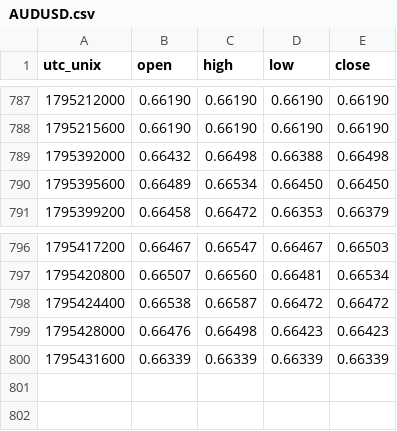
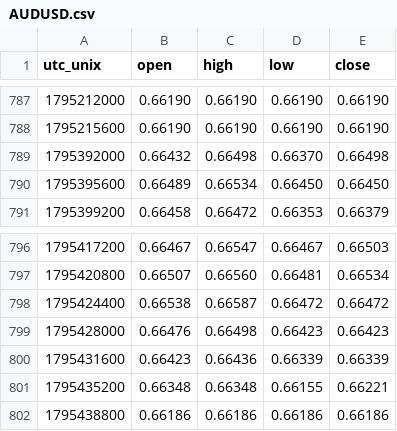
Before and after one commit to warm-torino/public-bias, a CSV file: data/price/AUDUSD.csv, drawn as a sheet; only a part is shown, gaps mark what is left out.

```diff
--- a/data/price/AUDUSD.csv
+++ b/data/price/AUDUSD.csv
@@ -788,3 +788,3 @@ utc_unix,open,high,low,close
 1795215600,0.66190,0.66190,0.66190,0.66190
-1795392000,0.66432,0.66498,0.66388,0.66498
+1795392000,0.66432,0.66498,0.66370,0.66498
 1795395600,0.66489,0.66534,0.66450,0.66450
@@ -799,2 +799,4 @@ utc_unix,open,high,low,close
 1795428000,0.66476,0.66498,0.66423,0.66423
-1795431600,0.66339,0.66339,0.66339,0.66339
+1795431600,0.66423,0.66436,0.66339,0.66339
+1795435200,0.66348,0.66348,0.66155,0.66221
+1795438800,0.66186,0.66186,0.66186,0.66186
```
Also changed, not shown: data/price/EURAUD.csv, data/price/EURJPY.csv, 13 other files.
